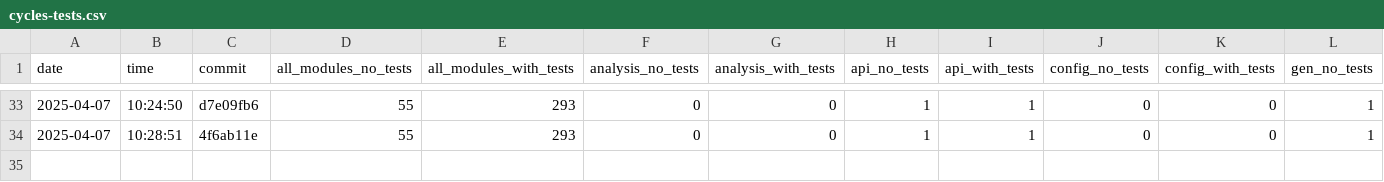
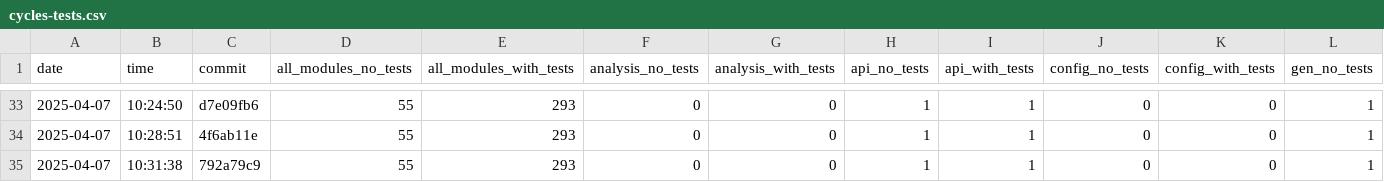
Before and after one commit to useocl/use, a CSV file: docs/cycles-tests.csv, drawn as a sheet; only a part is shown, gaps mark what is left out; rows hold the shown columns only; the diff names each change by its address in the sheet, - before the commit and + after, or states it on an @@ line.

```diff
--- a/docs/cycles-tests.csv
+++ b/docs/cycles-tests.csv
+row 35: 2025-04-07 | 10:31:38 | 792a79c9 | 55 | 293 | 0 | 0 | 1 | 1 | 0 | 0 | 1
```
Also changed, not shown: docs/build-times.csv, docs/layer-violations.csv.
